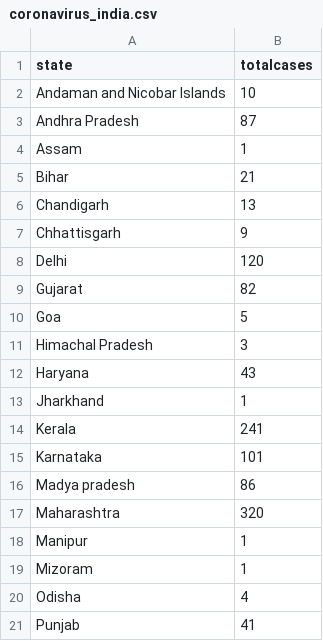
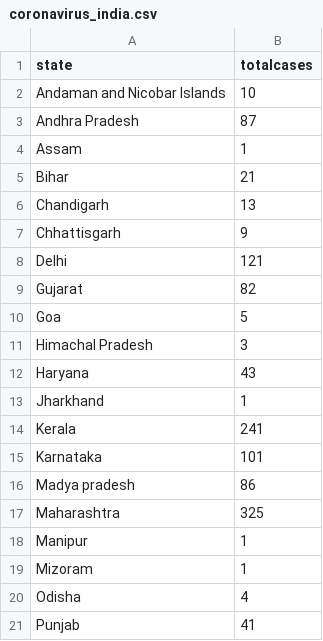
Before and after one commit to gurunatha/coronavirus, a CSV file: coronavirus_india.csv, drawn as a sheet; only a part is shown.

Commit message:
Updated

```diff
--- a/coronavirus_india.csv
+++ b/coronavirus_india.csv
@@ -7,3 +7,3 @@ Chandigarh,13
 Chhattisgarh,9
-Delhi,120
+Delhi,121
 Gujarat,82
@@ -16,3 +16,3 @@ Karnataka,101
 Madya pradesh,86
-Maharashtra,320
+Maharashtra,325
 Manipur,1
```
